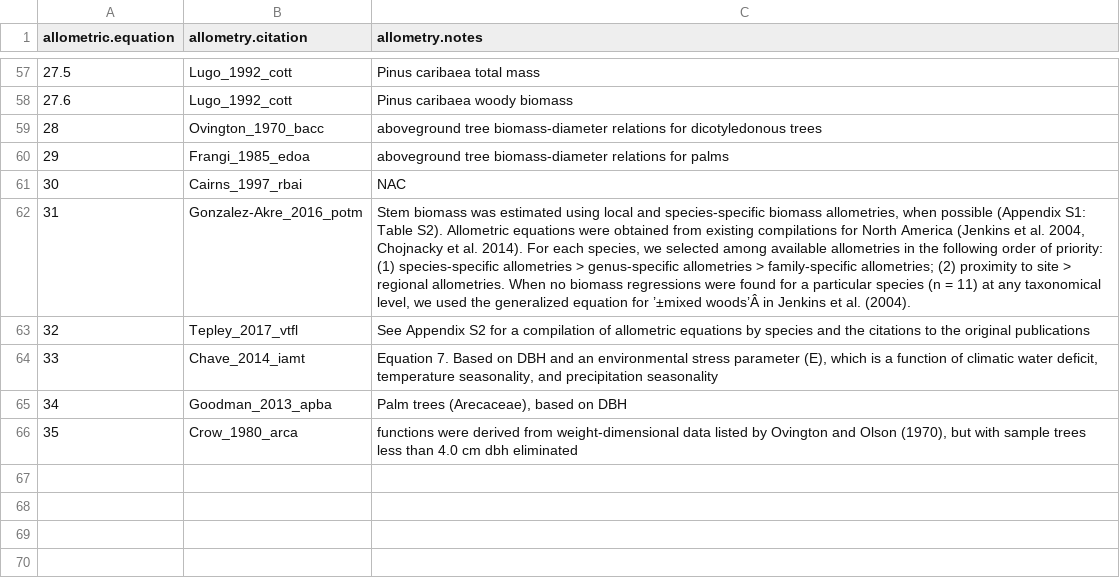
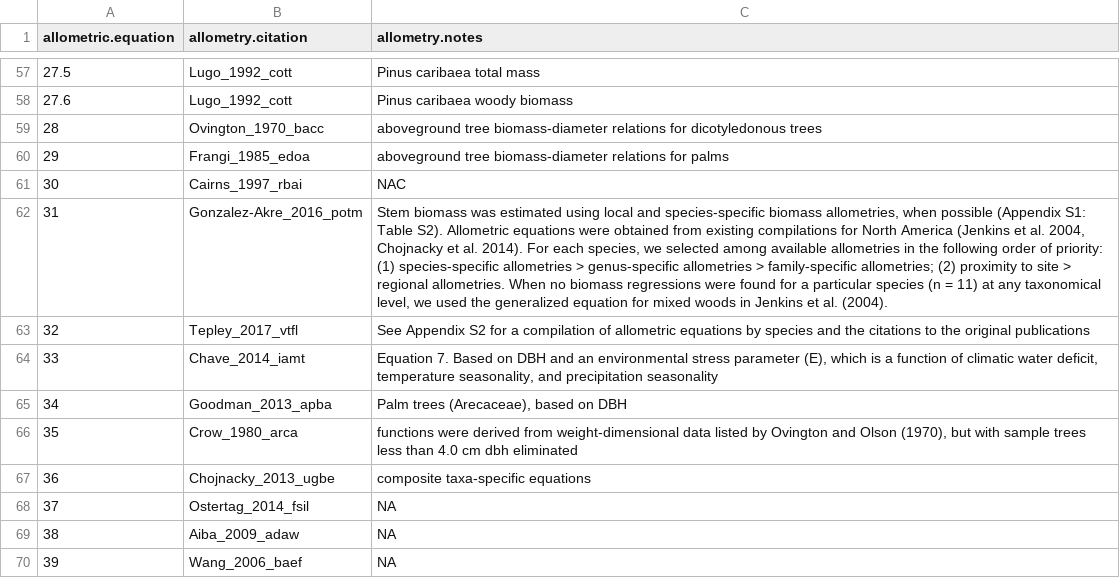
Before and after one commit to forc-db/ForC, a CSV file: data/ForC_allometry.csv, drawn as a sheet; only a part is shown, gaps mark what is left out; the diff names each change by its address in the sheet, - before the commit and + after, or states it on an @@ line.

```diff
--- a/data/ForC_allometry.csv
+++ b/data/ForC_allometry.csv
-C62 (allometry.notes): …equation for ’±mixed woods’Â in Jenkins…
+C62 (allometry.notes): …equation for mixed woods in Jenkins…
+row 67: 36 | Chojnacky_2013_ugbe | composite taxa-specific equations
+row 68: 37 | Ostertag_2014_fsil | NA
+row 69: 38 | Aiba_2009_adaw | NA
+row 70: 39 | Wang_2006_baef | NA
```
Also changed, not shown: data/ForC_citations.csv, data/ForC_methodology.csv, 2 other files.
